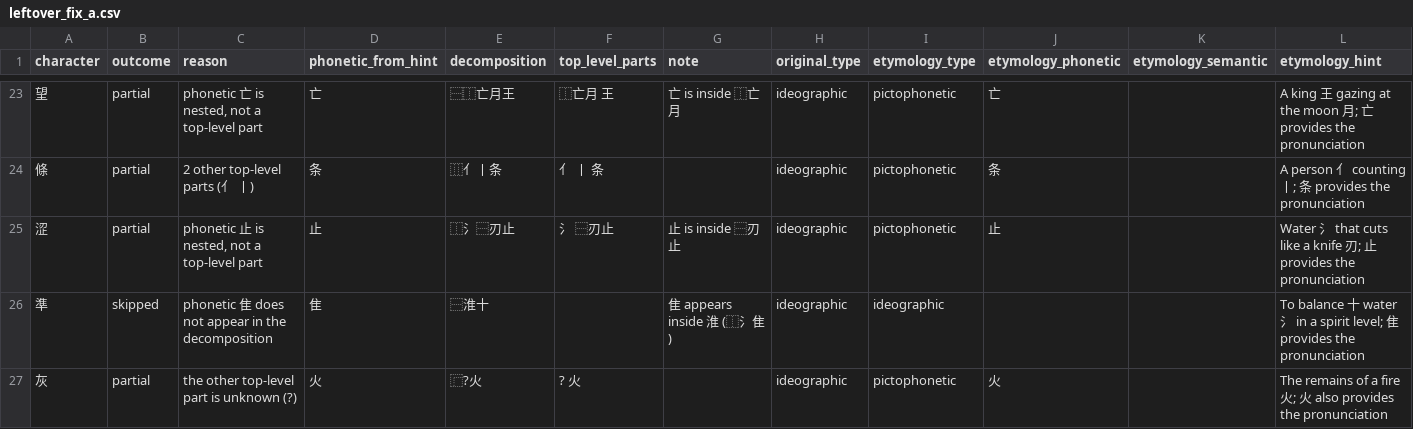
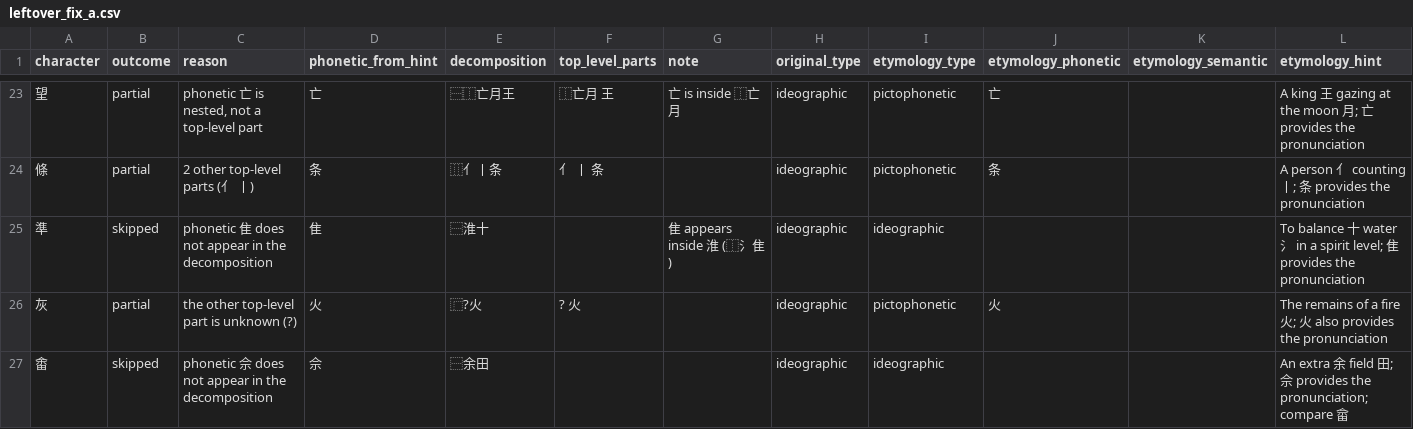
Before and after one commit to JustinMi/Chinese-Character-Decomposition-Data, a CSV file: review/leftover_fix_a.csv, drawn as a sheet; only a part is shown, gaps mark what is left out; the shorter side is filled out with more unchanged rows.

```diff
--- a/review/leftover_fix_a.csv
+++ b/review/leftover_fix_a.csv
@@ -24,3 +24,2 @@ character,outcome,reason,phonetic_from_hint,decomposition,top_level_parts,note,o
 條,partial,2 other top-level parts (亻 丨),条,⿲亻丨条,亻 丨 条,,ideographic,pictophonetic,条,,A person 亻 counting 丨; 条 provides the pronunciation
-涩,partial,"phonetic 止 is nested, not a top-level part",止,⿰氵⿱刃止,氵 ⿱刃止,止 is inside ⿱刃止,ideographic,pictophonetic,止,,Water 氵 that cuts like a knife 刃; 止 provides the pronunciation
 準,skipped,phonetic 隹 does not appear in the decomposition,隹,⿱淮十,,隹 appears inside 淮 (⿰氵隹),ideographic,ideographic,,,To balance 十 water 氵 in a spirit level; 隹 provides the pronunciation
```
Also changed, not shown: 4 other files.
